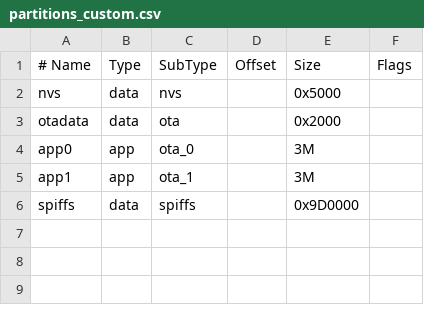
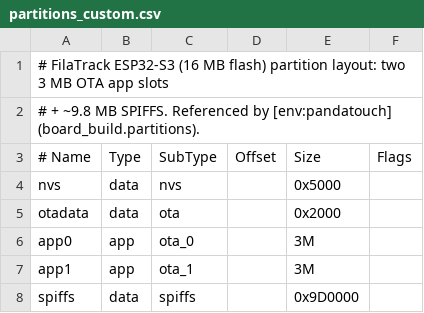
Before and after one commit to sankeeye/Printward, a CSV file: partitions_custom.csv, drawn as a sheet; the diff names each change by its address in the sheet, - before the commit and + after, or states it on an @@ line.

Commit message:
chore: tidy leftover dev cruft, drop the old project name from touched files
- tablet_inventory.py: derive the repo root from the script location instead of a
  hardcoded X:\ path, drop the leftover write to a Claude session temp dir, and
  remove the now-unused json/unicodedata imports.
- build_files_exclude.py: add a docstring explaining what it excludes and for which
  env, drop the dead `must_exist` variable, tidy formatting.
- partitions_custom.csv: document the 16 MB flash layout it defines.

The [env:pandatouch] PlatformIO env and its referenced files stay (they provide
PubSubClient/ArduinoJson for the Android build); only genuine cruft was removed.

```diff
--- a/partitions_custom.csv
+++ b/partitions_custom.csv
+row 1: # FilaTrack ESP32-S3 (16 MB flash) partition layout: two 3 MB OTA app slots
+row 2: # + ~9.8 MB SPIFFS. Referenced by [env:pandatouch] (board_build.partitions).
```
Also changed, not shown: 2 other files.
